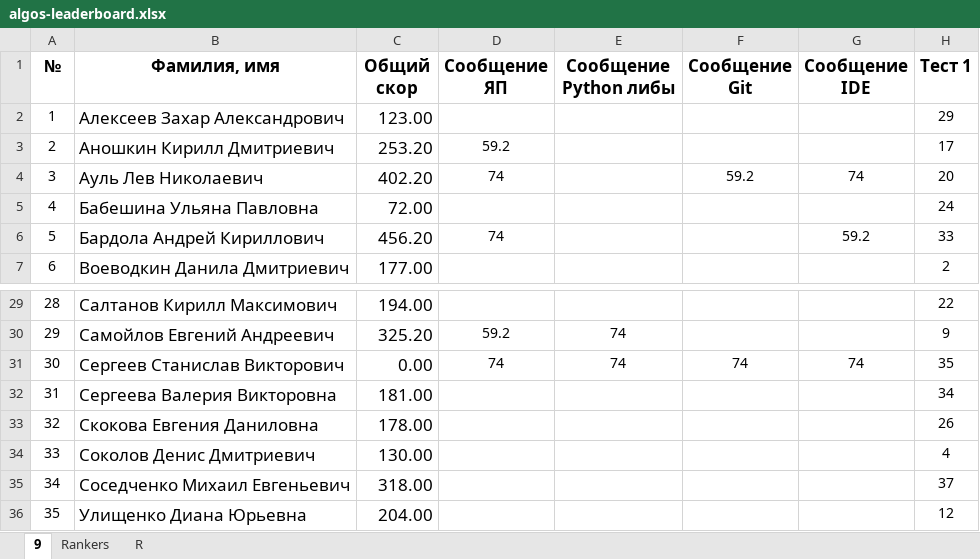
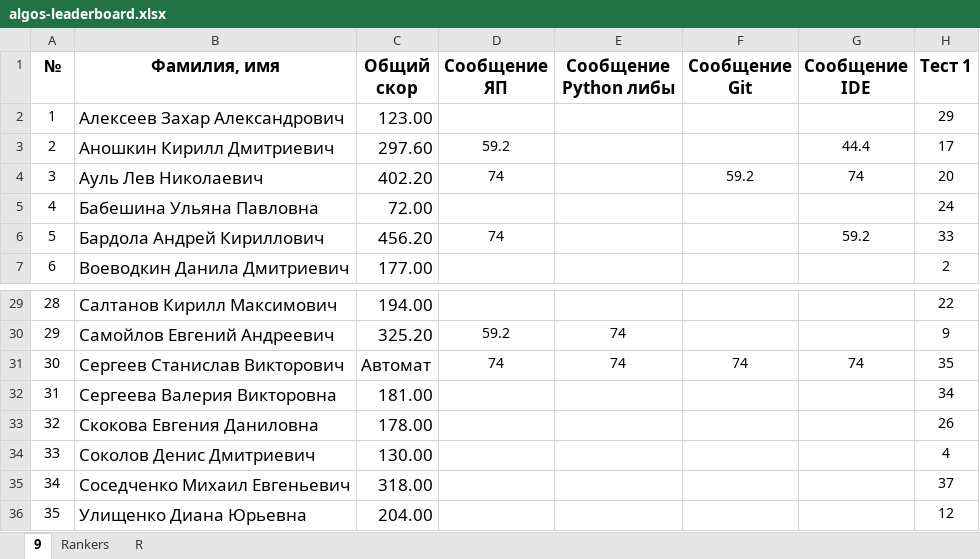
Before and after one commit to 22ISR/algos-index, an Excel workbook: algos-leaderboard.xlsx, sheet 9, drawn as a sheet; only a part is shown, gaps mark what is left out; values as stored, in another font and other column widths than the file's, no borders; conditional formats not drawn; the diff names each change by its address in the sheet, - before the commit and + after, or states it on an @@ line.

Commit message:
update: leaderboard

```diff
--- a/algos-leaderboard.xlsx (sheet 9)
+++ b/algos-leaderboard.xlsx (sheet 9)
-C3 (Общий скор): 253.20
+C3 (Общий скор): 297.60
-G3 (Сообщение IDE): (empty)
+G3 (Сообщение IDE): 44.4
-C31 (Общий скор): 0.00
+C31 (Общий скор): Автомат
```
Also changed, not shown: formulas that keep their value.
